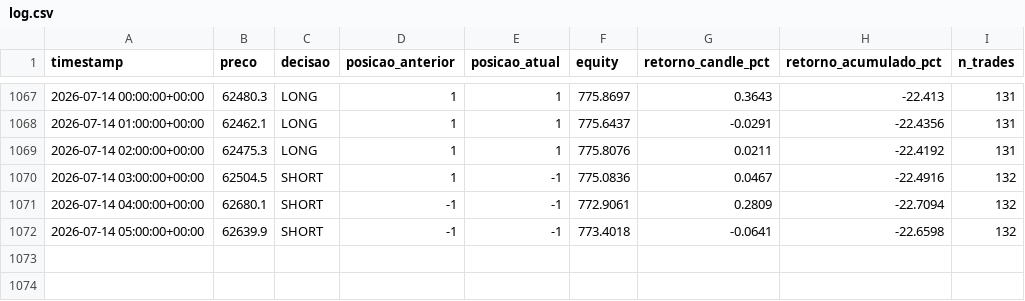
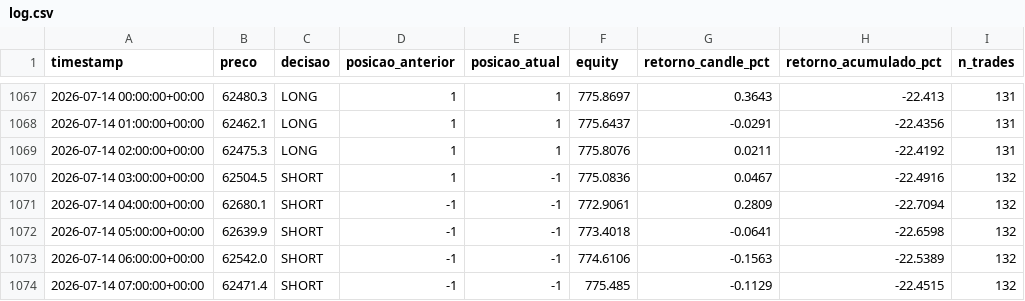
Before and after one commit to emerson198729/crypto-agent, a CSV file: paper_trading/log.csv, drawn as a sheet; only a part is shown, gaps mark what is left out.

Commit message:
log: 2026-07-14 08:12 UTC

```diff
--- a/paper_trading/log.csv
+++ b/paper_trading/log.csv
@@ -1072 +1072,3 @@ timestamp,preco,decisao,posicao_anterior,posicao_atual,equity,retorno_candle_pct
 2026-07-14 05:00:00+00:00,62639.9,SHORT,-1,-1,773.4018,-0.0641,-22.6598,132
+2026-07-14 06:00:00+00:00,62542.0,SHORT,-1,-1,774.6106,-0.1563,-22.5389,132
+2026-07-14 07:00:00+00:00,62471.4,SHORT,-1,-1,775.485,-0.1129,-22.4515,132
```
